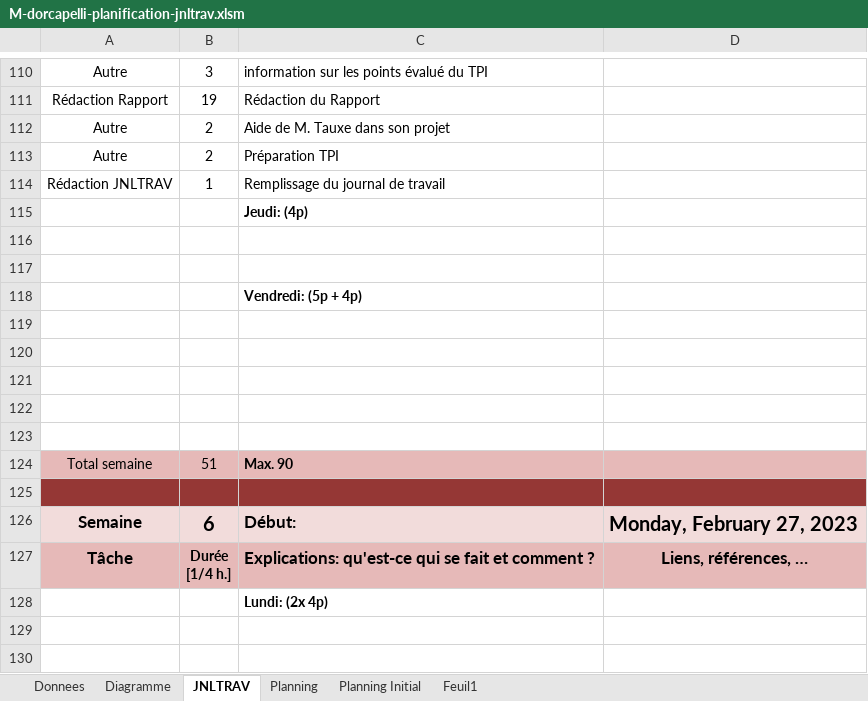
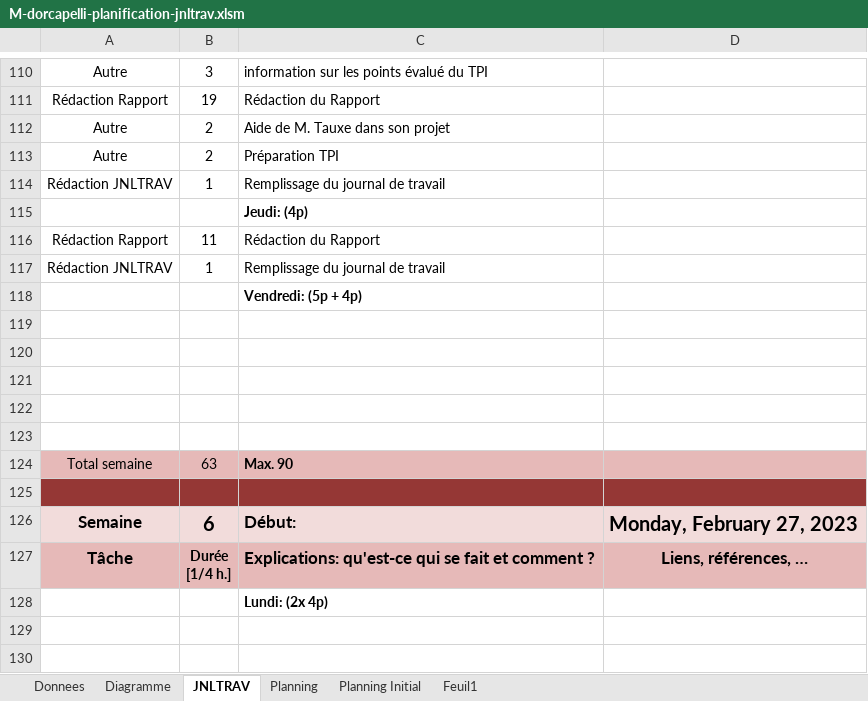
Before and after one commit to doriancapelli/Projet_Approfondissement, an Excel workbook: 3-Documentation/M-dorcapelli-planification-jnltrav.xlsm, sheet JNLTRAV, drawn as a sheet; only a part is shown, gaps mark what is left out; values as stored, in another font and other column widths than the file's, no borders; charts and pictures not drawn; 1 other sheet too large or unreadable and not compared; the diff names each change by its address in the sheet, - before the commit and + after, or states it on an @@ line.

Commit message:
rapport

```diff
--- a/3-Documentation/M-dorcapelli-planification-jnltrav.xlsm (sheet JNLTRAV)
+++ b/3-Documentation/M-dorcapelli-planification-jnltrav.xlsm (sheet JNLTRAV)
-row 116: (empty)
+row 116: Rédaction Rapport | 11 | Rédaction du Rapport
-row 117: (empty)
+row 117: Rédaction JNLTRAV | 1 | Remplissage du journal de travail
-B124: 51
+B124: 63
```
Also changed, not shown: charts or pictures, 1 other file.
